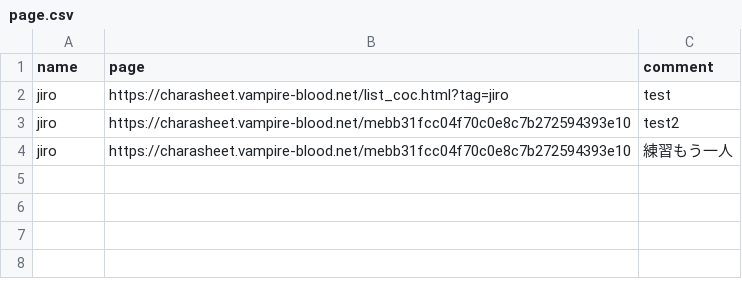
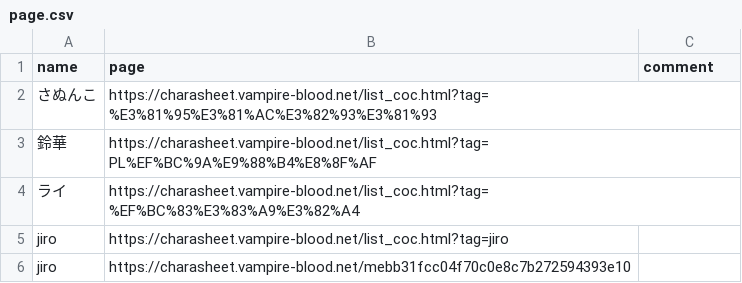
Before and after one commit to jiro4989/coc-radar, a CSV file: conf/page.csv, drawn as a sheet.

Commit message:
:wrench: 追加

```diff
--- a/conf/page.csv
+++ b/conf/page.csv
@@ -1,4 +1,6 @@
 name,page,comment
-jiro,https://charasheet.vampire-blood.net/list_coc.html?tag=jiro,test
-jiro,https://charasheet.vampire-blood.net/mebb31fcc04f70c0e8c7b272594393e10,test2
-jiro,https://charasheet.vampire-blood.net/mebb31fcc04f70c0e8c7b272594393e10,練習もう一人
+さぬんこ,https://charasheet.vampire-blood.net/list_coc.html?tag=%E3%81%95%E3%81%AC%E3%82%93%E3%81%93,
+鈴華,https://charasheet.vampire-blood.net/list_coc.html?tag=PL%EF%BC%9A%E9%88%B4%E8%8F%AF,
+ライ,https://charasheet.vampire-blood.net/list_coc.html?tag=%EF%BC%83%E3%83%A9%E3%82%A4,
+jiro,https://charasheet.vampire-blood.net/list_coc.html?tag=jiro,
+jiro,https://charasheet.vampire-blood.net/mebb31fcc04f70c0e8c7b272594393e10,
```
